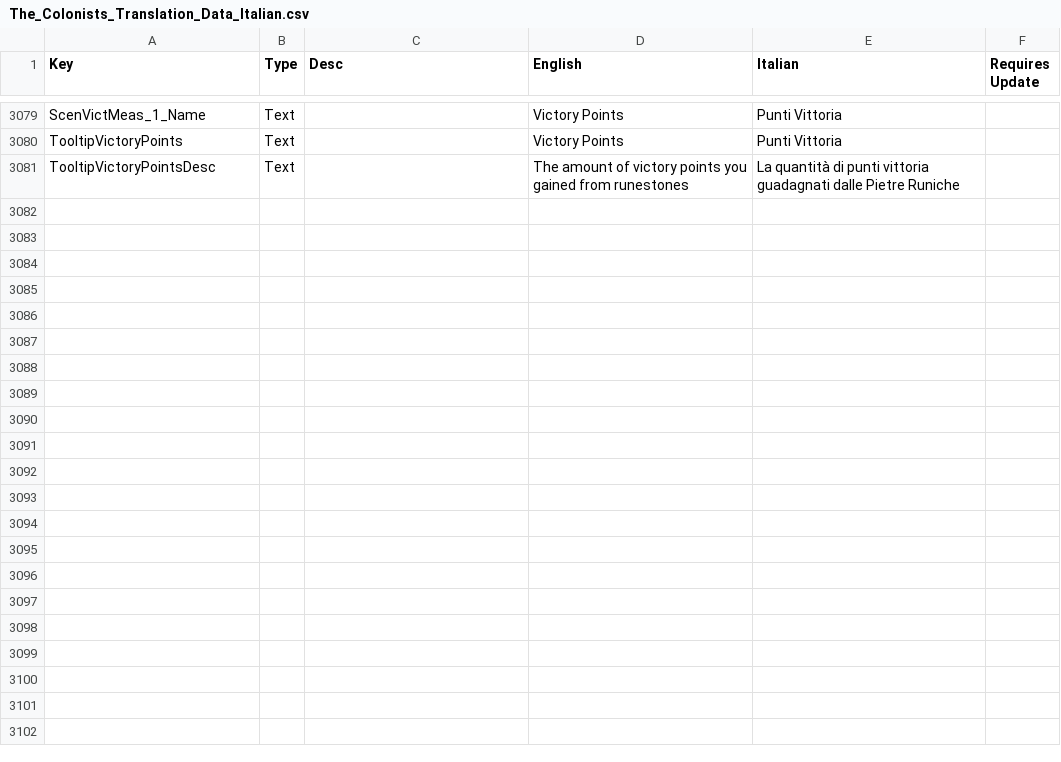
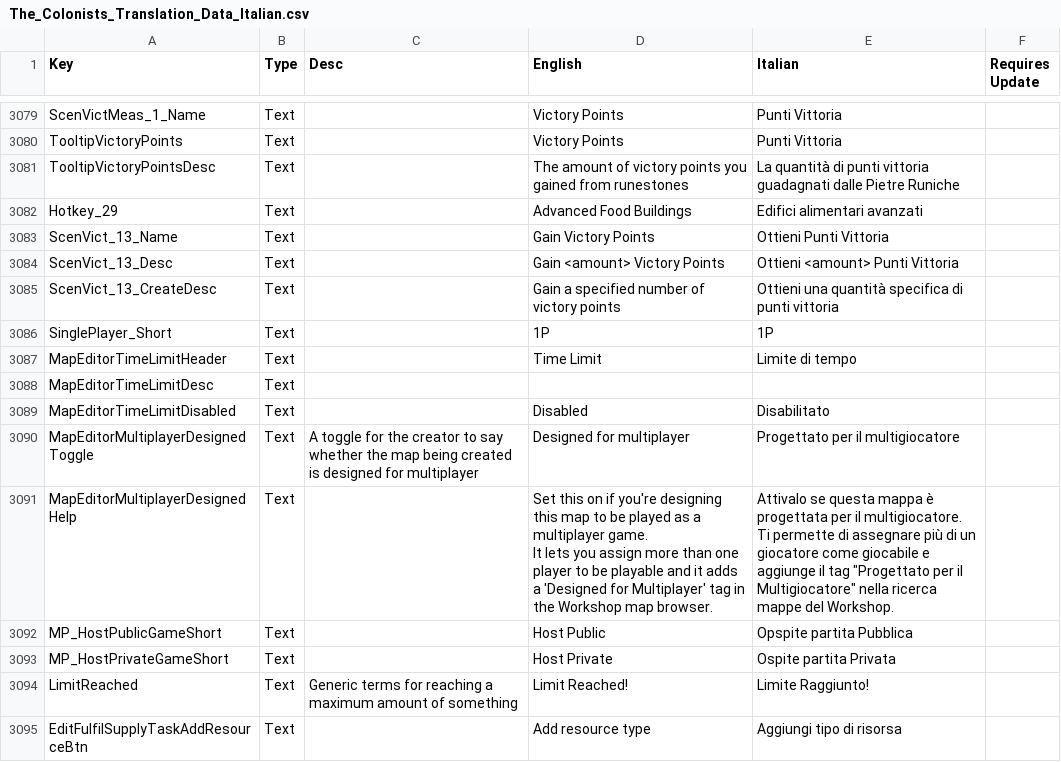
Before and after one commit to ScrappyCocco/TheColonistsItalian, a CSV file: The_Colonists_Translation_Data_Italian.csv, drawn as a sheet; only a part is shown, gaps mark what is left out; the diff covers the shown part only.

```diff
--- a/The_Colonists_Translation_Data_Italian.csv
+++ b/The_Colonists_Translation_Data_Italian.csv
@@ -4075 +4075,19 @@ TooltipVictoryPoints,Text,,Victory Points,Punti Vittoria,
 TooltipVictoryPointsDesc,Text,,The amount of victory points you gained from runestones,La quantità di punti vittoria guadagnati dalle Pietre Runiche,
+Hotkey_29,Text,,Advanced Food Buildings,Edifici alimentari avanzati,
+ScenVict_13_Name,Text,,Gain Victory Points,Ottieni Punti Vittoria,
+ScenVict_13_Desc,Text,,Gain <amount> Victory Points,Ottieni <amount> Punti Vittoria,
+ScenVict_13_CreateDesc,Text,,Gain a specified number of victory points,Ottieni una quantità specifica di punti vittoria,
+SinglePlayer_Short,Text,,1P,1P,
+MapEditorTimeLimitHeader,Text,,Time Limit,Limite di tempo,
+MapEditorTimeLimitDesc,Text,,,,
+MapEditorTimeLimitDisabled,Text,,Disabled,Disabilitato,
+MapEditorMultiplayerDesignedToggle,Text,A toggle for the creator to say whether the map being created is designed for multiplayer,Designed for multiplayer,Progettato per il multigiocatore,
+MapEditorMultiplayerDesignedHelp,Text,,"Set this on if you're designing this map to be played as a multiplayer game.
+
+It lets you assign more than one player to be playable and it adds a 'Designed for Multiplayer' tag in the Workshop map browser.","Attivalo se questa mappa è progettata per il multigiocatore.
+
+Ti permette di assegnare più di un giocatore come giocabile e aggiunge il tag ""Progettato per il Multigiocatore"" nella ricerca mappe del Workshop.",
+MP_HostPublicGameShort,Text,,Host Public,Opspite partita Pubblica,
+MP_HostPrivateGameShort,Text,,Host Private,Ospite partita Privata,
+LimitReached,Text,Generic terms for reaching a maximum amount of something,Limit Reached!,Limite Raggiunto!,
+EditFulfilSupplyTaskAddResourceBtn,Text,,Add resource type,Aggiungi tipo di risorsa,
```
Also changed, not shown: 13 added rows and 41 edited cells elsewhere in this file, 1 other file.
